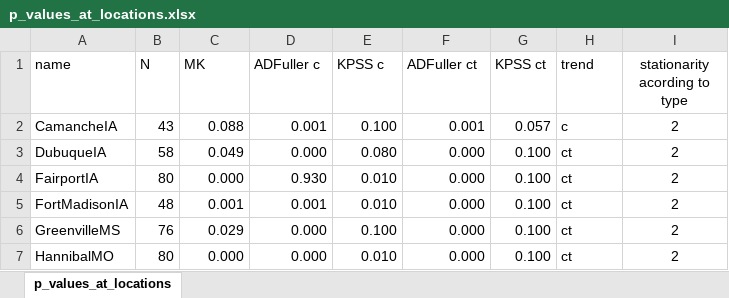
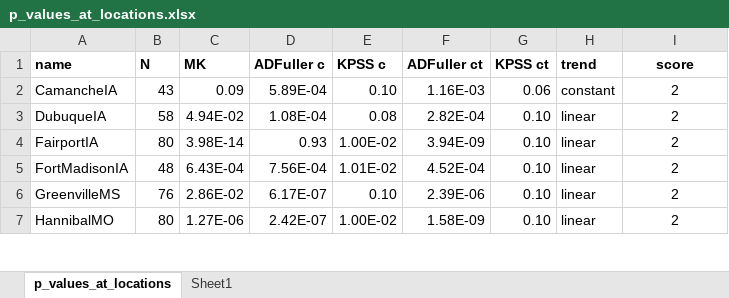
Before and after one commit to sergiogyoz/water_levels, an Excel workbook: AGU presentation/p_values_at_locations.xlsx, sheet p_values_at_locations, drawn as a sheet; only a part is shown; values as stored, in another font and other column widths than the file's, no borders; conditional formats not drawn; the diff covers the shown part only; the diff names each change by its address in the sheet, - before the commit and + after, or states it on an @@ line.

```diff
--- a/AGU presentation/p_values_at_locations.xlsx (sheet p_values_at_locations)
+++ b/AGU presentation/p_values_at_locations.xlsx (sheet p_values_at_locations)
+sheet tab: Sheet1
-A1:I1 bold: off
+A1:I1 bold: on
-I1: stationarity acording to type
+I1: score
-C2 (MK): 0.088
+C2 (MK): 0.09
-D2 (ADFuller c): 0.001
+D2 (ADFuller c): 5.89E-04
-E2 (KPSS c): 0.100
+E2 (KPSS c): 0.10
-F2 (ADFuller ct): 0.001
+F2 (ADFuller ct): 1.16E-03
-G2 (KPSS ct): 0.057
+G2 (KPSS ct): 0.06
-H2 (trend): c
+H2 (trend): constant
-C3 (MK): 0.049
+C3 (MK): 4.94E-02
-D3 (ADFuller c): 0.000
+D3 (ADFuller c): 1.08E-04
-E3 (KPSS c): 0.080
+E3 (KPSS c): 0.08
-F3 (ADFuller ct): 0.000
+F3 (ADFuller ct): 2.82E-04
-G3:G7 (KPSS ct): 0.100
+G3:G7 (KPSS ct): 0.10
-H3:H7 (trend): ct
+H3:H7 (trend): linear
-C4 (MK): 0.000
+C4 (MK): 3.98E-14
-D4 (ADFuller c): 0.930
+D4 (ADFuller c): 0.93
-E4 (KPSS c): 0.010
+E4 (KPSS c): 1.00E-02
-F4 (ADFuller ct): 0.000
+F4 (ADFuller ct): 3.94E-09
-C5 (MK): 0.001
+C5 (MK): 6.43E-04
-D5 (ADFuller c): 0.001
+D5 (ADFuller c): 7.56E-04
-E5 (KPSS c): 0.010
+E5 (KPSS c): 1.01E-02
-F5 (ADFuller ct): 0.000
+F5 (ADFuller ct): 4.52E-04
-C6 (MK): 0.029
+C6 (MK): 2.86E-02
-D6 (ADFuller c): 0.000
+D6 (ADFuller c): 6.17E-07
-E6 (KPSS c): 0.100
+E6 (KPSS c): 0.10
-F6 (ADFuller ct): 0.000
+F6 (ADFuller ct): 2.39E-06
-C7 (MK): 0.000
+C7 (MK): 1.27E-06
-D7 (ADFuller c): 0.000
+D7 (ADFuller c): 2.42E-07
-E7 (KPSS c): 0.010
+E7 (KPSS c): 1.00E-02
-F7 (ADFuller ct): 0.000
+F7 (ADFuller ct): 1.58E-09
```
Also changed, not shown: 48 edited cells elsewhere in this sheet, 4 other files.
